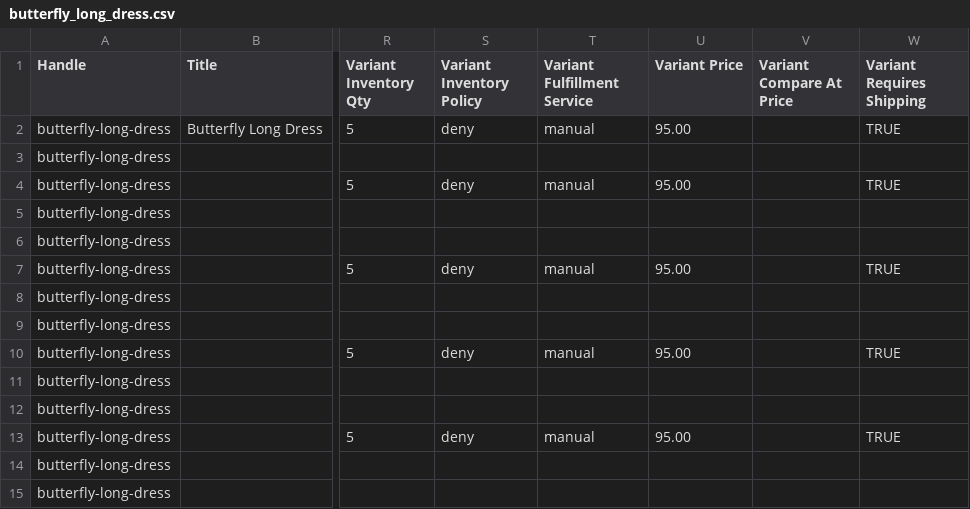
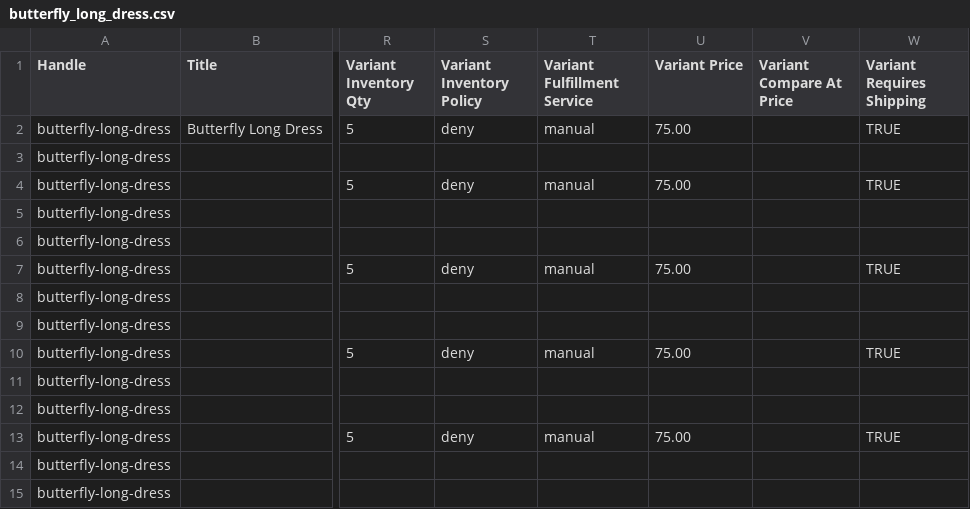
Before and after one commit to Jebb001/Kaftan-Queens, a CSV file: frontend/public/downloads/butterfly_long_dress.csv, drawn as a sheet; only a part is shown, gaps mark what is left out; the diff names each change by its address in the sheet, - before the commit and + after, or states it on an @@ line.

```diff
--- a/frontend/public/downloads/butterfly_long_dress.csv
+++ b/frontend/public/downloads/butterfly_long_dress.csv
-U2 (Variant Price): 95.00
+U2 (Variant Price): 75.00
-U4 (Variant Price): 95.00
+U4 (Variant Price): 75.00
-U7 (Variant Price): 95.00
+U7 (Variant Price): 75.00
-U10 (Variant Price): 95.00
+U10 (Variant Price): 75.00
-U13 (Variant Price): 95.00
+U13 (Variant Price): 75.00
```
Also changed, not shown: 2 other files.
